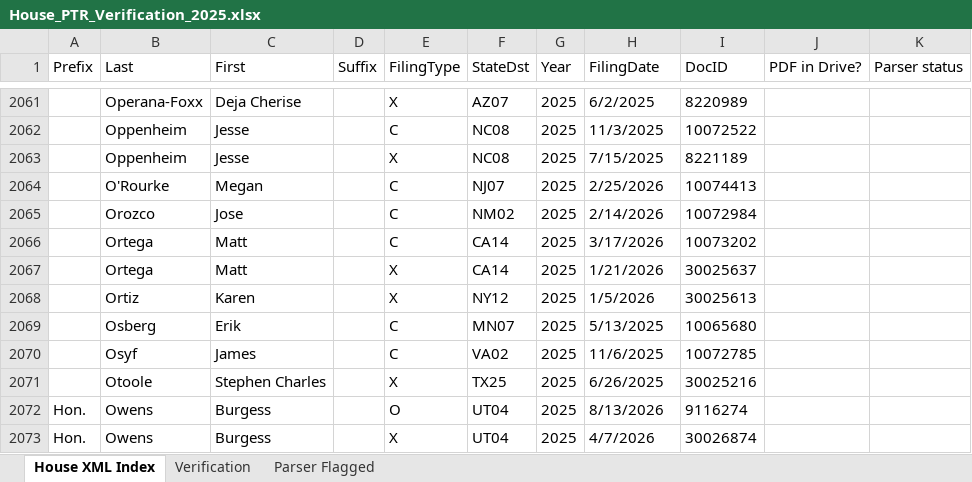
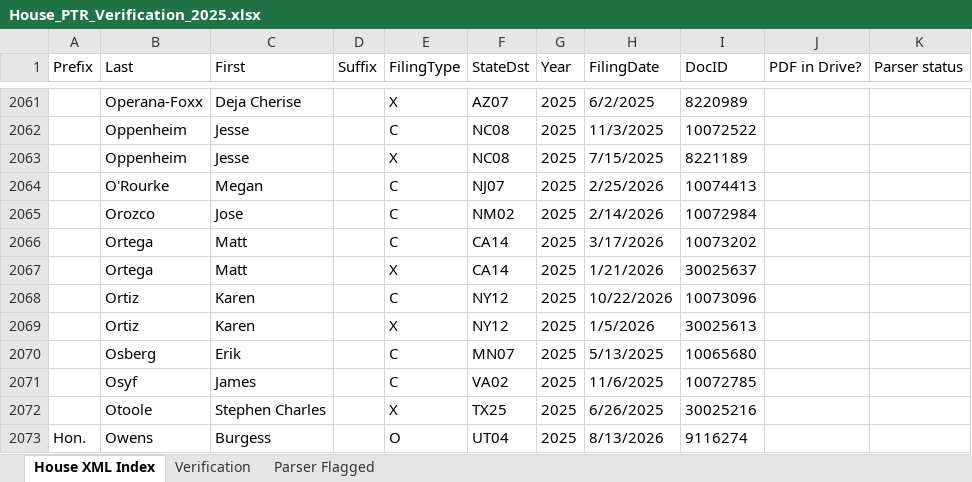
Before and after one commit to Strokeofluck/house-ptr-scraper, an Excel workbook: data/03_verification/House_PTR_Verification_2025.xlsx, sheet House XML Index, drawn as a sheet; only a part is shown, gaps mark what is left out; the shorter side is filled out with more unchanged rows; values as stored, in another font and other column widths than the file's, no borders; the diff names each change by its address in the sheet, - before the commit and + after, or states it on an @@ line.

```diff
--- a/data/03_verification/House_PTR_Verification_2025.xlsx (sheet House XML Index)
+++ b/data/03_verification/House_PTR_Verification_2025.xlsx (sheet House XML Index)
+row 2068:  | Ortiz | Karen |  | C | NY12 | 2025 | 10/22/2026 | 10073096
```
Also changed, not shown: data/03_verification/House_PTR_Verification_2021.xlsx, data/03_verification/House_PTR_Verification_2022.xlsx, 14 other files.
